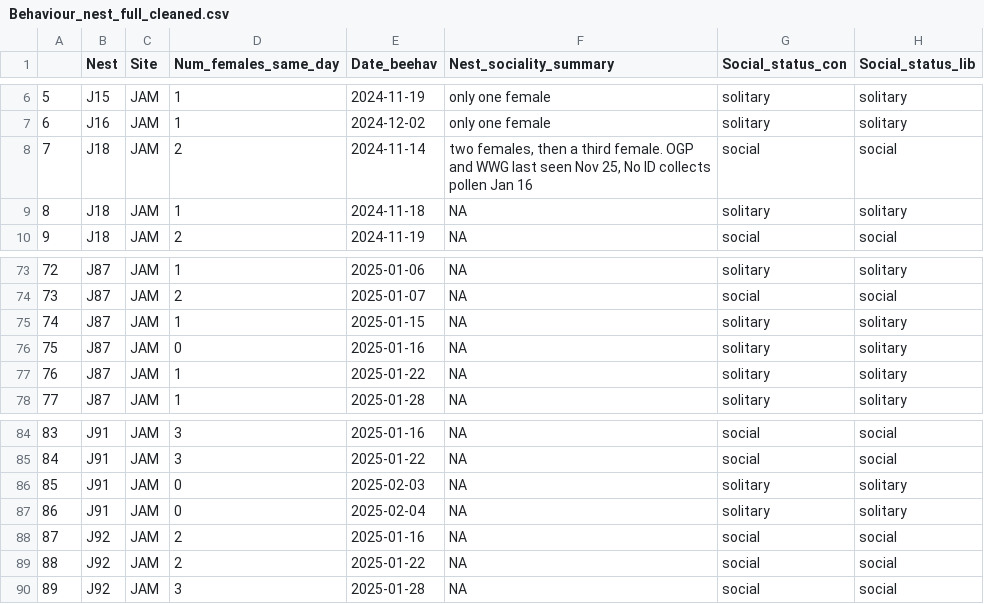
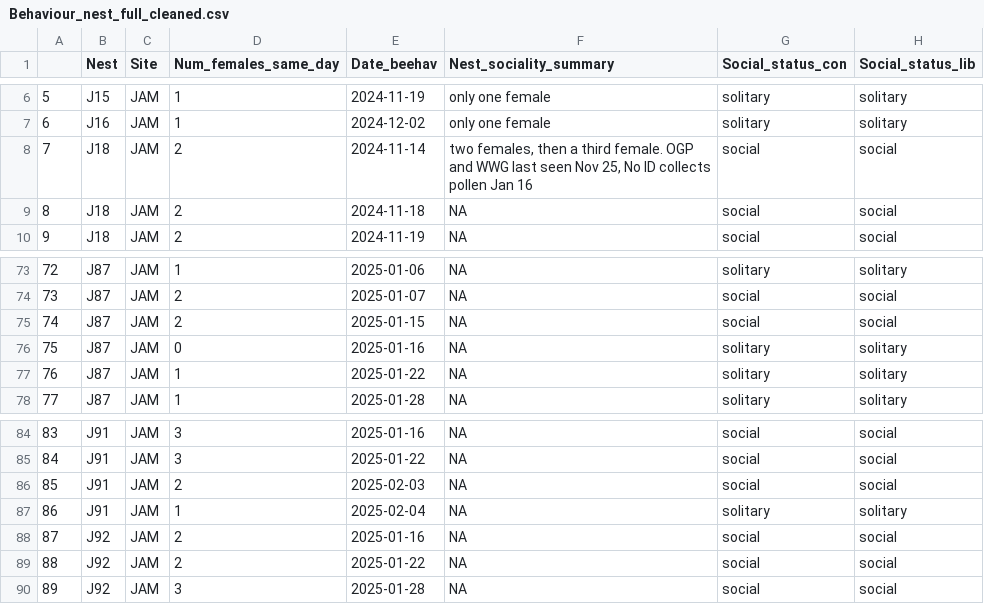
Before and after one commit to TovahKashetsky/sweat_bee_ecology, a CSV file: Data/Behaviour/Behaviour_nest_full_cleaned.csv, drawn as a sheet; only a part is shown, gaps mark what is left out.

```diff
--- a/Data/Behaviour/Behaviour_nest_full_cleaned.csv
+++ b/Data/Behaviour/Behaviour_nest_full_cleaned.csv
@@ -8,3 +8,3 @@
 "7","J18","JAM",2,2024-11-14,"two females, then a third female. OGP and WWG last seen Nov 25, No ID collects pollen Jan 16","social","social"
-"8","J18","JAM",1,2024-11-18,NA,"solitary","solitary"
+"8","J18","JAM",2,2024-11-18,NA,"social","social"
 "9","J18","JAM",2,2024-11-19,NA,"social","social"
@@ -74,3 +74,3 @@
 "73","J87","JAM",2,2025-01-07,NA,"social","social"
-"74","J87","JAM",1,2025-01-15,NA,"solitary","solitary"
+"74","J87","JAM",2,2025-01-15,NA,"social","social"
 "75","J87","JAM",0,2025-01-16,NA,"solitary","solitary"
@@ -85,4 +85,4 @@
 "84","J91","JAM",3,2025-01-22,NA,"social","social"
-"85","J91","JAM",0,2025-02-03,NA,"solitary","solitary"
-"86","J91","JAM",0,2025-02-04,NA,"solitary","solitary"
+"85","J91","JAM",2,2025-02-03,NA,"social","social"
+"86","J91","JAM",1,2025-02-04,NA,"solitary","solitary"
 "87","J92","JAM",2,2025-01-16,NA,"social","social"
```
Also changed, not shown: Data/Behaviour/Video_logs_summary.csv, 9 other files.
